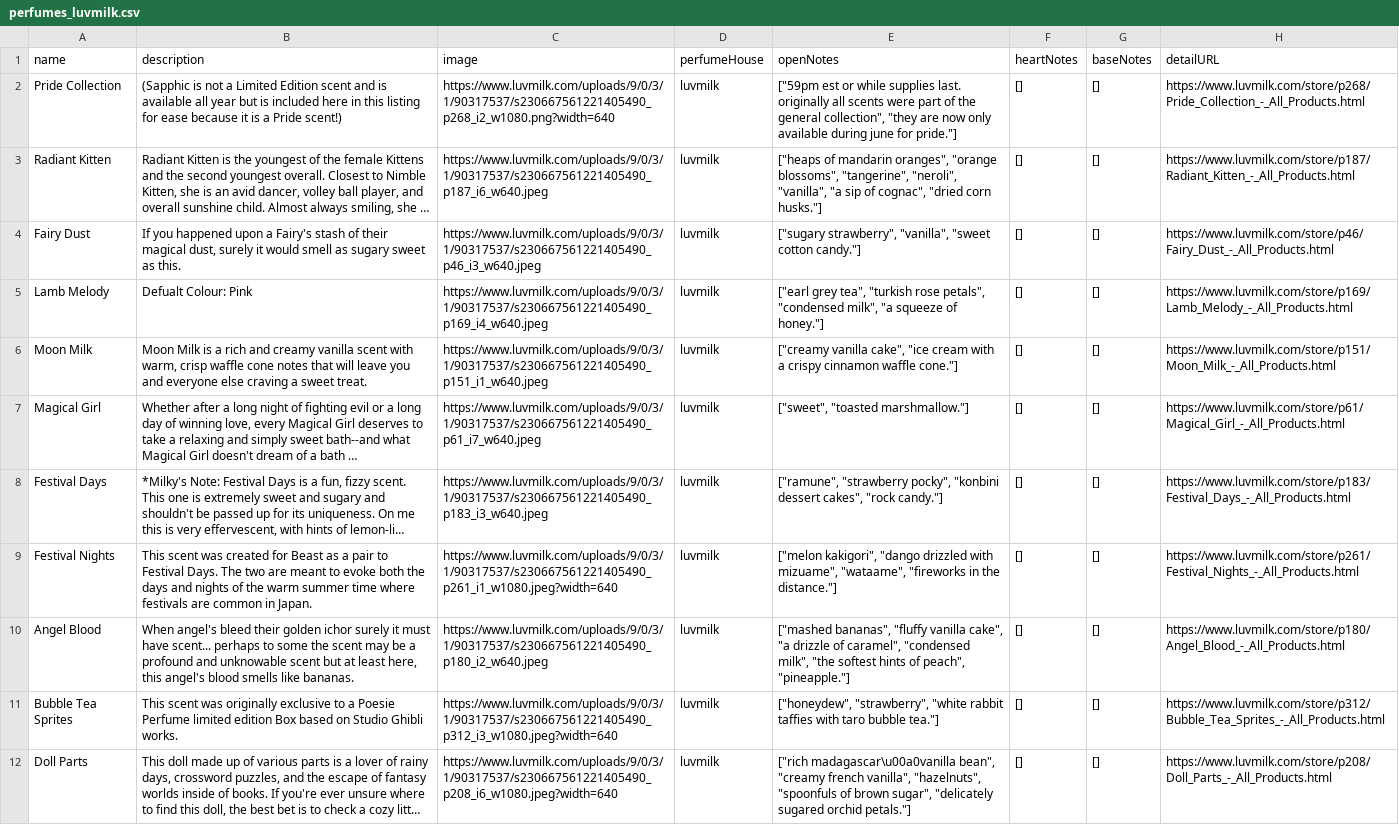
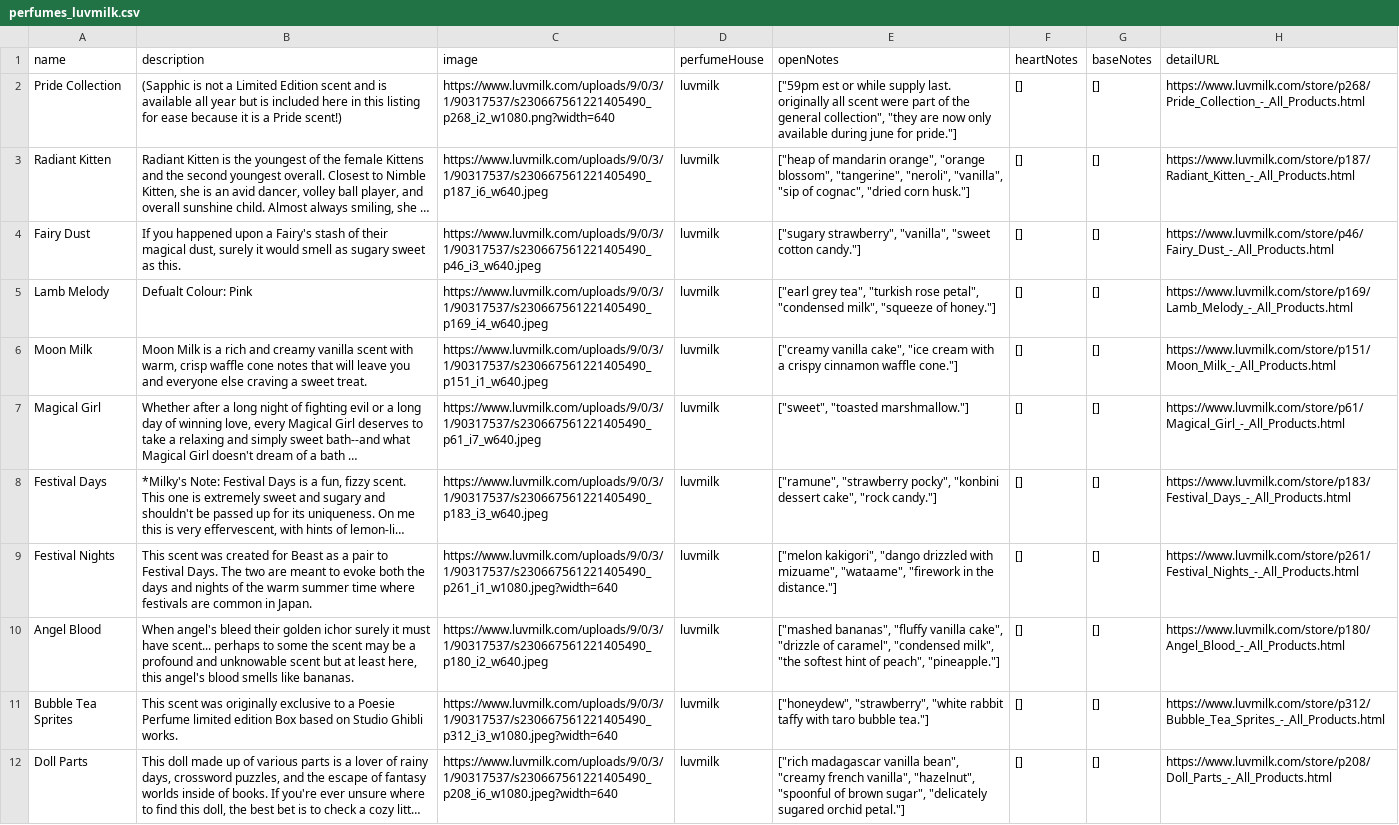
Before and after one commit to bwclovis-web/new-smell, a CSV file: csv/perfumes_luvmilk.csv, drawn as a sheet; only a part is shown; long unchanged cells end in …; the diff covers the shown part only; the diff names each change by its address in the sheet, - before the commit and + after, or states it on an @@ line.

```diff
--- a/csv/perfumes_luvmilk.csv
+++ b/csv/perfumes_luvmilk.csv
-E2 (openNotes): …or while supplies last. originally all scents were part…
+E2 (openNotes): …or while supply last. originally all scent were part…
-E3 (openNotes): ["heaps of mandarin oranges", "orange blossoms", "tangerine", "neroli", "vanilla", "a sip of cognac", "dried corn husks."]
+E3 (openNotes): ["heap of mandarin orange", "orange blossom", "tangerine", "neroli", "vanilla", "sip of cognac", "dried corn husk."]
-E5 (openNotes): …"turkish rose petals", "condensed milk", "a squeeze of honey."]
+E5 (openNotes): …"turkish rose petal", "condensed milk", "squeeze of honey."]
-E8 (openNotes): …"konbini dessert cakes", "rock candy."]
+E8 (openNotes): …"konbini dessert cake", "rock candy."]
-E9 (openNotes): …mizuame", "wataame", "fireworks in the…
+E9 (openNotes): …mizuame", "wataame", "firework in the…
-E10 (openNotes): …vanilla cake", "a drizzle of caramel", "condensed milk", "the softest hints of peach",…
+E10 (openNotes): …vanilla cake", "drizzle of caramel", "condensed milk", "the softest hint of peach",…
-E11 (openNotes): …"white rabbit taffies with taro…
+E11 (openNotes): …"white rabbit taffy with taro…
-E12 (openNotes): ["rich madagascar\u00a0vanilla bean", "creamy french vanilla", "hazelnuts", "spoonfuls of brown sugar", "delicately sugared orchid petals."]
+E12 (openNotes): ["rich madagascar vanilla bean", "creamy french vanilla", "hazelnut", "spoonful of brown sugar", "delicately sugared orchid petal."]
```
Also changed, not shown: 10 edited cells elsewhere in this file, csv/bpal_enhanced_progress_1450.csv, csv/perfumes_4160tuesdays_updated.csv, 18 other files.
